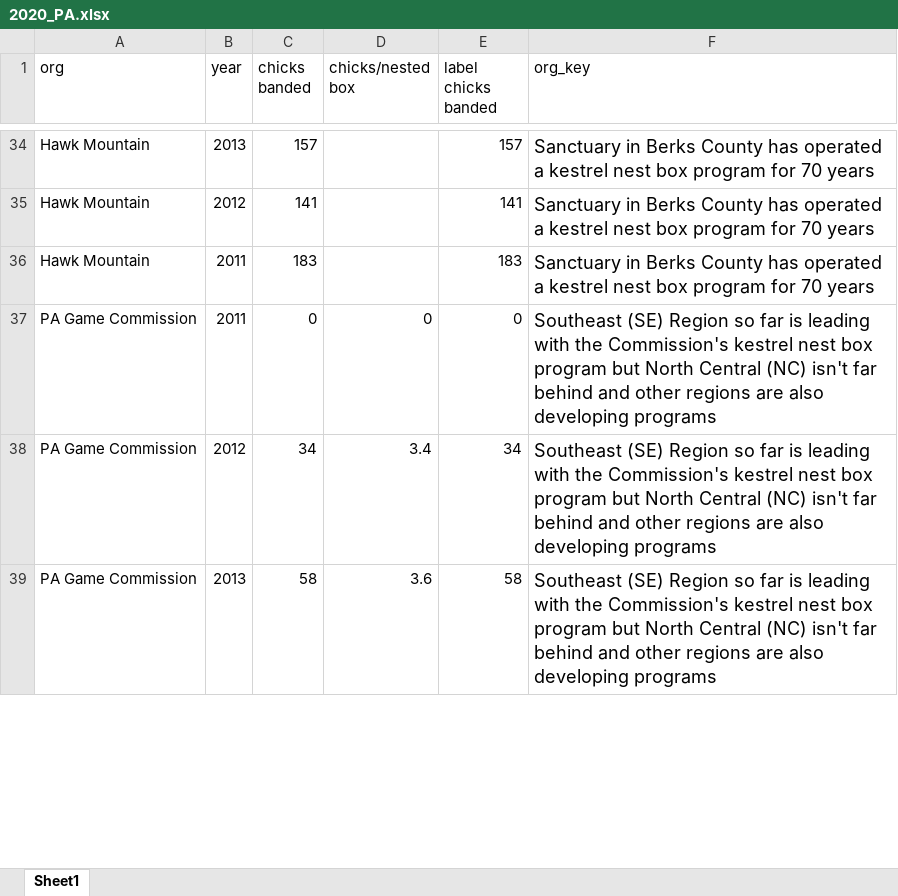
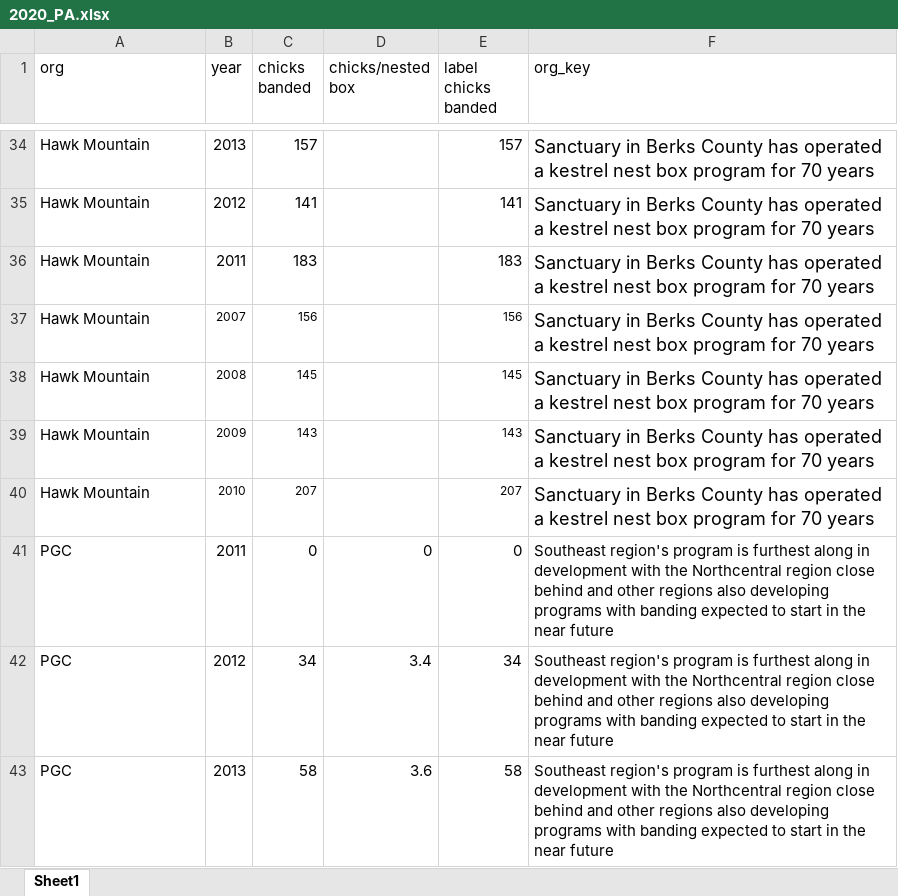
Before and after one commit to lizwillow/2020_Kestrel_Plots, an Excel workbook: 010_data/2020_PA.xlsx, sheet Sheet1, drawn as a sheet; only a part is shown, gaps mark what is left out; values as stored, in another font and other column widths than the file's, no borders; addresses are those after the commit; the diff covers the shown part only; the diff names each change by its address in the sheet, - before the commit and + after, or states it on an @@ line.

```diff
--- a/010_data/2020_PA.xlsx (sheet Sheet1)
+++ b/010_data/2020_PA.xlsx (sheet Sheet1)
+row 37: Hawk Mountain | 2007 | 156 |  | 156 | Sanctuary in Berks County has operated a kestrel nest box program for 70 years
+row 38: Hawk Mountain | 2008 | 145 |  | 145 | Sanctuary in Berks County has operated a kestrel nest box program for 70 years
+row 39: Hawk Mountain | 2009 | 143 |  | 143 | Sanctuary in Berks County has operated a kestrel nest box program for 70 years
+row 40: Hawk Mountain | 2010 | 207 |  | 207 | Sanctuary in Berks County has operated a kestrel nest box program for 70 years
-A41:A43 (org): PA Game Commission
+A41:A43 (org): PGC
-F41:F43 (org_key): Southeast (SE) Region so far is leading with the Commission's kestrel nest box program but North Central (NC) isn't far behind and other regions are also developing programs
+F41:F43 (org_key): Southeast region's program is furthest along in development with the Northcentral region close behind and other regions also developing programs with banding expected to start in the near future
@@ F41:F43 text size: smaller @@
```
Also changed, not shown: 23 edited cells and cell formats elsewhere in this sheet, 010_data/2020_CT.xlsx, 17 other files.
